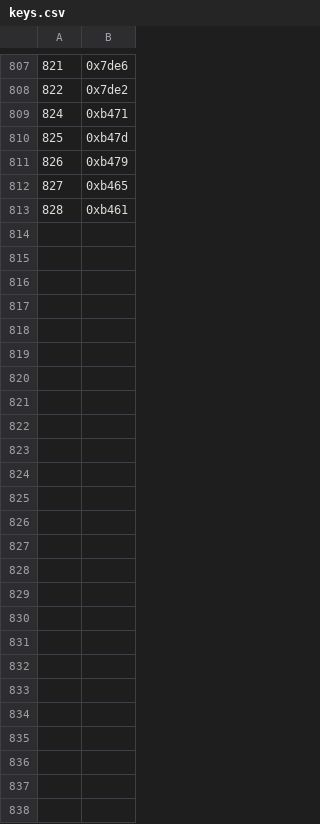
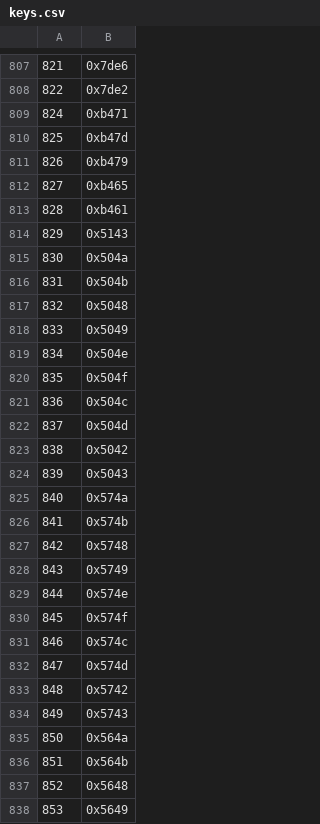
Before and after one commit to BluRosie/hg-engine, a CSV file: data/text/keys.csv, drawn as a sheet; only a part is shown, gaps mark what is left out; the diff covers the shown part only; the diff names each change by its address in the sheet, - before the commit and + after, or states it on an @@ line.

Commit message:
fill out keys.csv with hg-engine native text files

```diff
--- a/data/text/keys.csv
+++ b/data/text/keys.csv
+row 814: 829 | 0x5143
+row 815: 830 | 0x504a
+row 816: 831 | 0x504b
+row 817: 832 | 0x5048
+row 818: 833 | 0x5049
+row 819: 834 | 0x504e
+row 820: 835 | 0x504f
+row 821: 836 | 0x504c
+row 822: 837 | 0x504d
+row 823: 838 | 0x5042
+row 824: 839 | 0x5043
+row 825: 840 | 0x574a
+row 826: 841 | 0x574b
+row 827: 842 | 0x5748
+row 828: 843 | 0x5749
+row 829: 844 | 0x574e
+row 830: 845 | 0x574f
+row 831: 846 | 0x574c
+row 832: 847 | 0x574d
+row 833: 848 | 0x5742
+row 834: 849 | 0x5743
+row 835: 850 | 0x564a
+row 836: 851 | 0x564b
+row 837: 852 | 0x5648
+row 838: 853 | 0x5649
```
Also changed, not shown: 19 edited cells elsewhere in this file.
